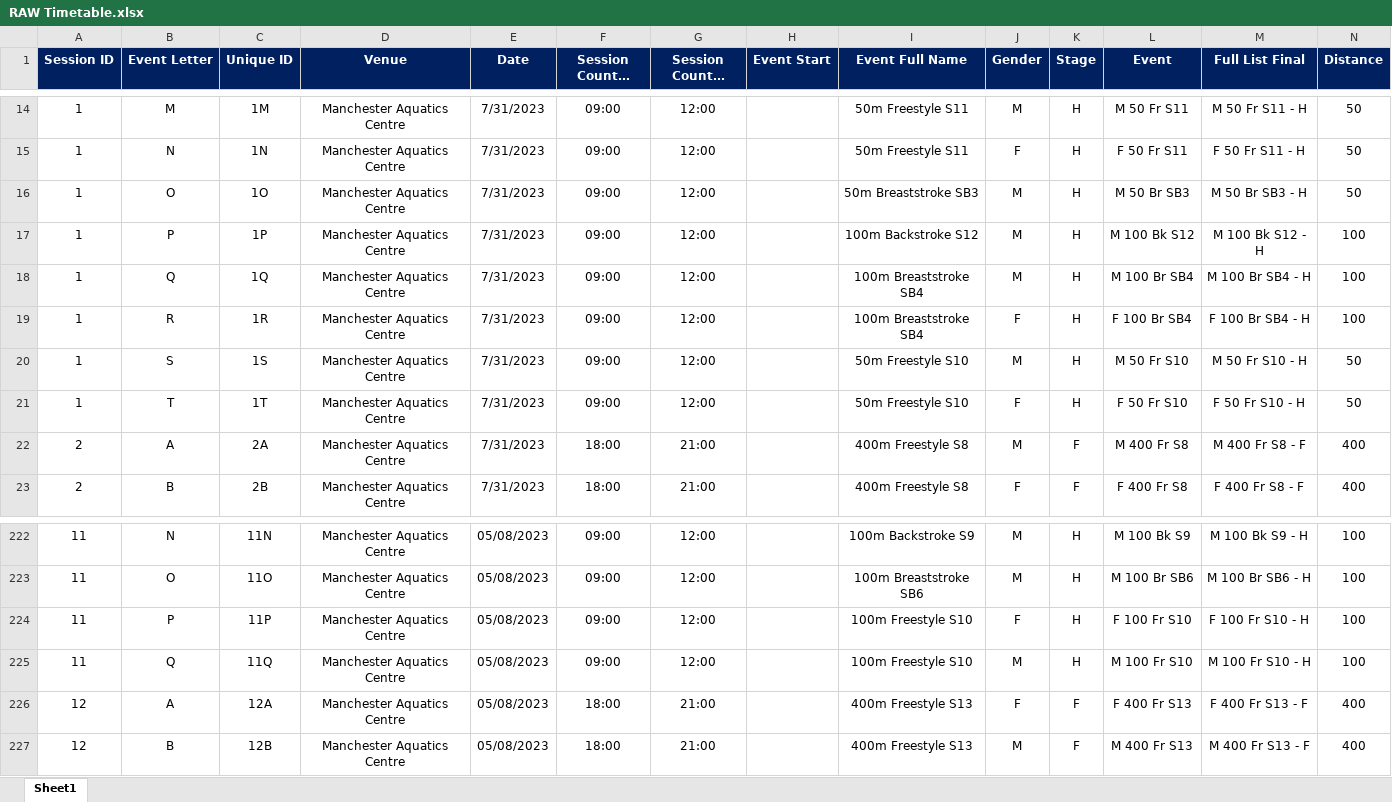
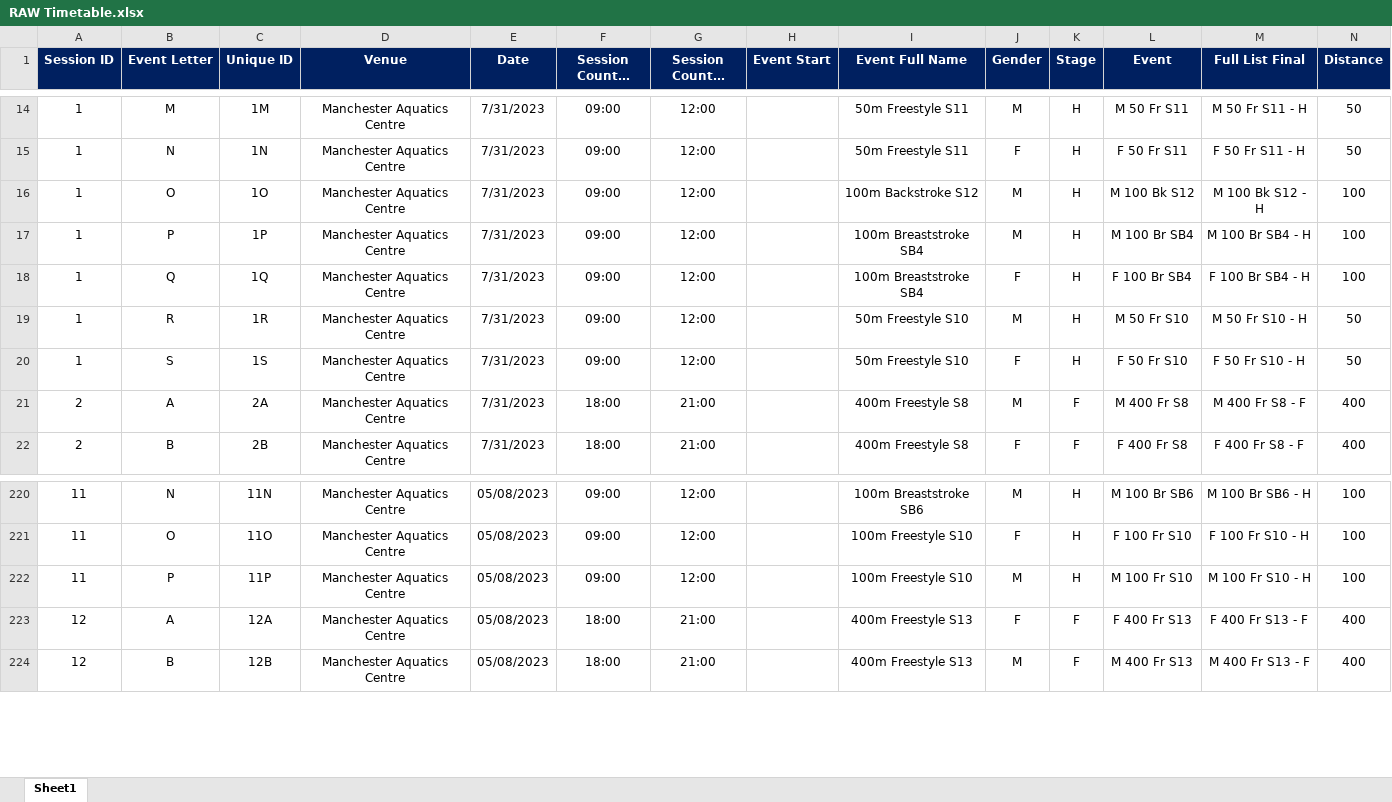
Before and after one commit to matthewmilligan1/Para_World_Championships_Schedule_Viewer, an Excel workbook: RAW Timetable.xlsx, sheet Sheet1, drawn as a sheet; only a part is shown, gaps mark what is left out; long unchanged cells end in …; values as stored, in another font and other column widths than the file's, no borders; removed rows and columns are numbered as before the commit, all else as after; the diff covers the shown part only; the diff names each change by its address in the sheet, - before the commit and + after, or states it on an @@ line.

```diff
--- a/RAW Timetable.xlsx (sheet Sheet1)
+++ b/RAW Timetable.xlsx (sheet Sheet1)
-I16 (Event Full Name): 50m Breaststroke SB3
+I16 (Event Full Name): 100m Backstroke S12
-L16 (Event): M 50 Br SB3
+L16 (Event): M 100 Bk S12
-M16 (Full List Final): M 50 Br SB3 - H
+M16 (Full List Final): M 100 Bk S12 - H
-N16 (Distance): 50
+N16 (Distance): 100
-I17 (Event Full Name): 100m Backstroke S12
+I17 (Event Full Name): 100m Breaststroke SB4
-L17 (Event): M 100 Bk S12
+L17 (Event): M 100 Br SB4
-M17 (Full List Final): M 100 Bk S12 - H
+M17 (Full List Final): M 100 Br SB4 - H
-J18 (Gender): M
+J18 (Gender): F
-L18 (Event): M 100 Br SB4
+L18 (Event): F 100 Br SB4
-M18 (Full List Final): M 100 Br SB4 - H
+M18 (Full List Final): F 100 Br SB4 - H
-I19 (Event Full Name): 100m Breaststroke SB4
+I19 (Event Full Name): 50m Freestyle S10
-J19 (Gender): F
+J19 (Gender): M
-L19 (Event): F 100 Br SB4
+L19 (Event): M 50 Fr S10
-M19 (Full List Final): F 100 Br SB4 - H
+M19 (Full List Final): M 50 Fr S10 - H
-N19 (Distance): 100
+N19 (Distance): 50
-J20 (Gender): M
+J20 (Gender): F
-L20 (Event): M 50 Fr S10
+L20 (Event): F 50 Fr S10
-M20 (Full List Final): M 50 Fr S10 - H
+M20 (Full List Final): F 50 Fr S10 - H
-row 21: 1 | T | 1T | Manchester Aquatics Centre | 7/31/2023 | 09:00 | 12:00 |  | 50m Freestyle S10 | F | H | F 50 Fr S10 | F 50 Fr S10 - H | 50
-I220 (Event Full Name): 100m Backstroke S9
+I220 (Event Full Name): 100m Breaststroke SB6
-L220 (Event): M 100 Bk S9
+L220 (Event): M 100 Br SB6
-M220 (Full List Final): M 100 Bk S9 - H
+M220 (Full List Final): M 100 Br SB6 - H
-I221 (Event Full Name): 100m Breaststroke SB6
+I221 (Event Full Name): 100m Freestyle S10
-J221 (Gender): M
+J221 (Gender): F
-L221 (Event): M 100 Br SB6
+L221 (Event): F 100 Fr S10
-M221 (Full List Final): M 100 Br SB6 - H
+M221 (Full List Final): F 100 Fr S10 - H
-J222 (Gender): F
+J222 (Gender): M
-L222 (Event): F 100 Fr S10
+L222 (Event): M 100 Fr S10
-M222 (Full List Final): F 100 Fr S10 - H
+M222 (Full List Final): M 100 Fr S10 - H
-row 225: 11 | Q | 11Q | Manchester Aquatics Centre | 05/08/2023 | 09:00 | 12:00 |  | 100m Freestyle S10 | M | H | M 100 Fr S10 | M 100 Fr S10 - H | 100
```
Also changed, not shown: 1 removed row and 84 edited cells elsewhere in this sheet.
